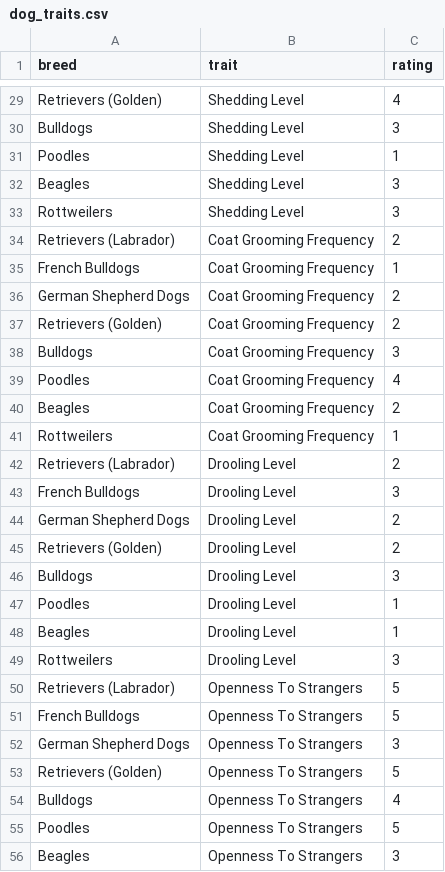
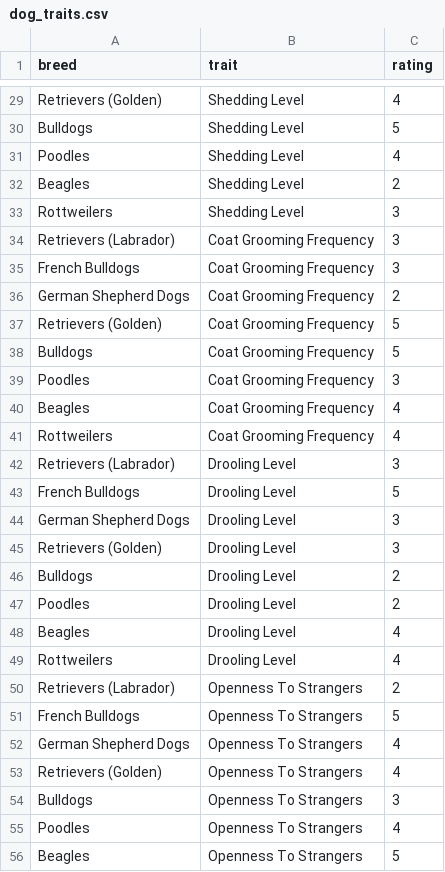
Before and after one commit to deepshamenghani/shinypython_meetup, a CSV file: shinyAppCode/dog_traits.csv, drawn as a sheet; only a part is shown, gaps mark what is left out; the diff covers the shown part only; the diff names each change by its address in the sheet, - before the commit and + after, or states it on an @@ line.

```diff
--- a/shinyAppCode/dog_traits.csv
+++ b/shinyAppCode/dog_traits.csv
-C30 (rating): 3
+C30 (rating): 5
-C31 (rating): 1
+C31 (rating): 4
-C32 (rating): 3
+C32 (rating): 2
-C34 (rating): 2
+C34 (rating): 3
-C35 (rating): 1
+C35 (rating): 3
-C37 (rating): 2
+C37 (rating): 5
-C38 (rating): 3
+C38 (rating): 5
-C39 (rating): 4
+C39 (rating): 3
-C40 (rating): 2
+C40 (rating): 4
-C41 (rating): 1
+C41 (rating): 4
-C42 (rating): 2
+C42 (rating): 3
-C43 (rating): 3
+C43 (rating): 5
-C44:C45 (rating): 2
+C44:C45 (rating): 3
-C46 (rating): 3
+C46 (rating): 2
-C47 (rating): 1
+C47 (rating): 2
-C48 (rating): 1
+C48 (rating): 4
-C49 (rating): 3
+C49 (rating): 4
-C50 (rating): 5
+C50 (rating): 2
-C52 (rating): 3
+C52 (rating): 4
-C53 (rating): 5
+C53 (rating): 4
-C54 (rating): 4
+C54 (rating): 3
-C55 (rating): 5
+C55 (rating): 4
-C56 (rating): 3
+C56 (rating): 5
```
Also changed, not shown: 61 edited cells elsewhere in this file, 4 other files.
